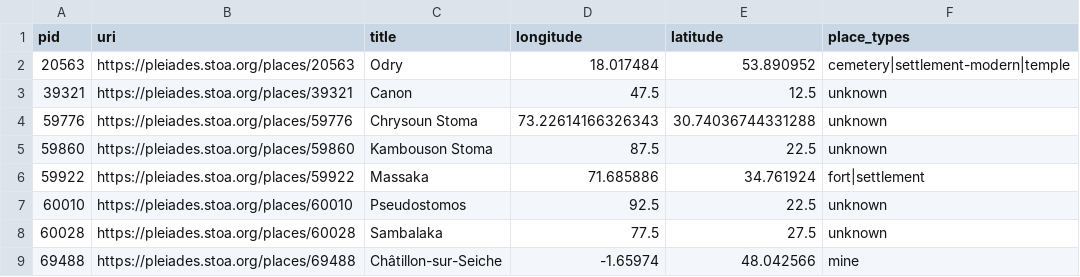
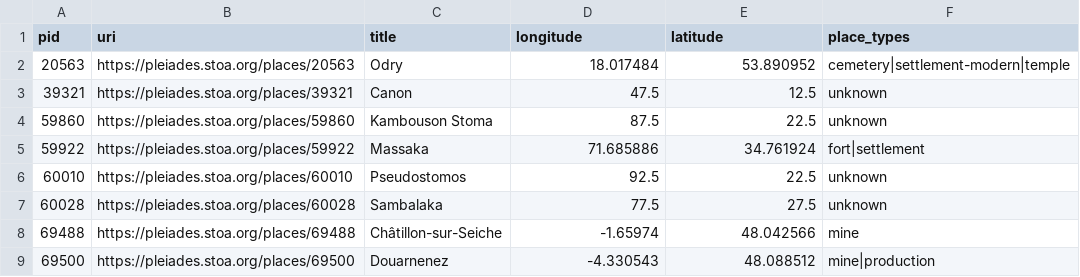
Before and after one commit to isawnyu/pleiades.datasets, a CSV file: data/data_quality/bad_place_type.csv, drawn as a sheet; only a part is shown; the shorter side is filled out with more unchanged rows.

Commit message:
updated data quality: 3,603 places with 'rough' precision (i.e., no specific geometry), but not marked 'unlocated'. 8,895 places whose locations have no horizontal accuracy smaller than 1,000 meters. 0 places whose locations have no associated accuracy value. 1 places whose locations include an OSM Way that has been incompletely imported as a Node. 3,193 places that make use of a deprecated place type. 1,367 place titles that include a question mark. 19,935 names that only have values in the 'romanized' field (no 'attested' field value in original language and script). 12,810 places that have no assigned 'modern name'. 27,070 places that have at least one reference without a Zotero URI. 2 places that have at least one reference with an invalid Zotero URI. 11 places with an empty description. 24,409 places whose description is clearly inadequate (i.e., 'cited: BAtlas' or 'A place from the TAVO Index'). 2,721 places from BAtlas that could have complex archaeological remains, but so far lack any connected places (monuments/areas/excavations).

```diff
--- a/data/data_quality/bad_place_type.csv
+++ b/data/data_quality/bad_place_type.csv
@@ -3,3 +3,2 @@ pid,uri,title,longitude,latitude,place_types
 39321,https://pleiades.stoa.org/places/39321,Canon,47.5,12.5,unknown
-59776,https://pleiades.stoa.org/places/59776,Chrysoun Stoma,73.22614166326343,30.74036744331288,unknown
 59860,https://pleiades.stoa.org/places/59860,Kambouson Stoma,87.5,22.5,unknown
```
Also changed, not shown: data/data_quality/rough_not_unlocated.csv, 5 other files.
